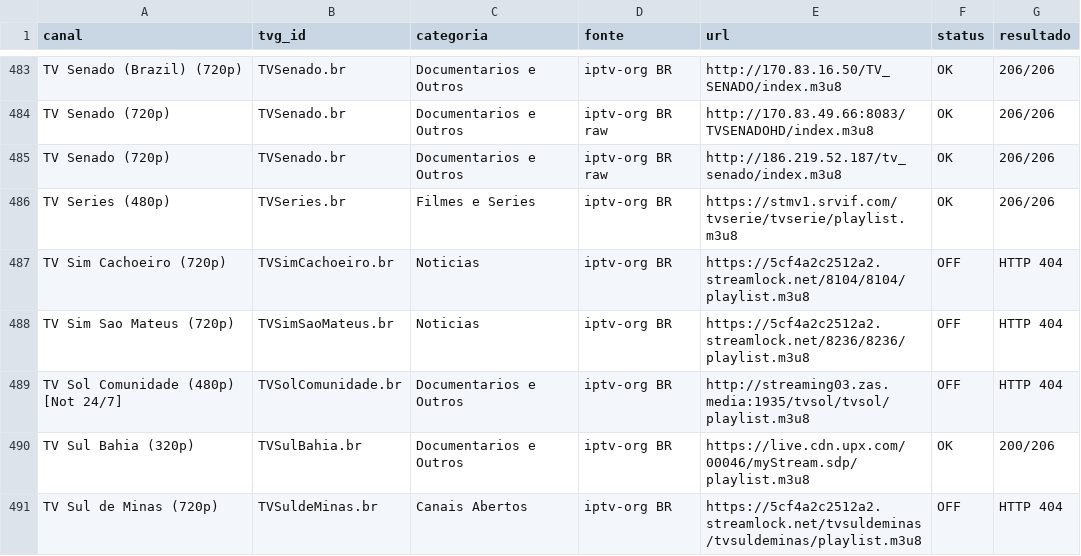
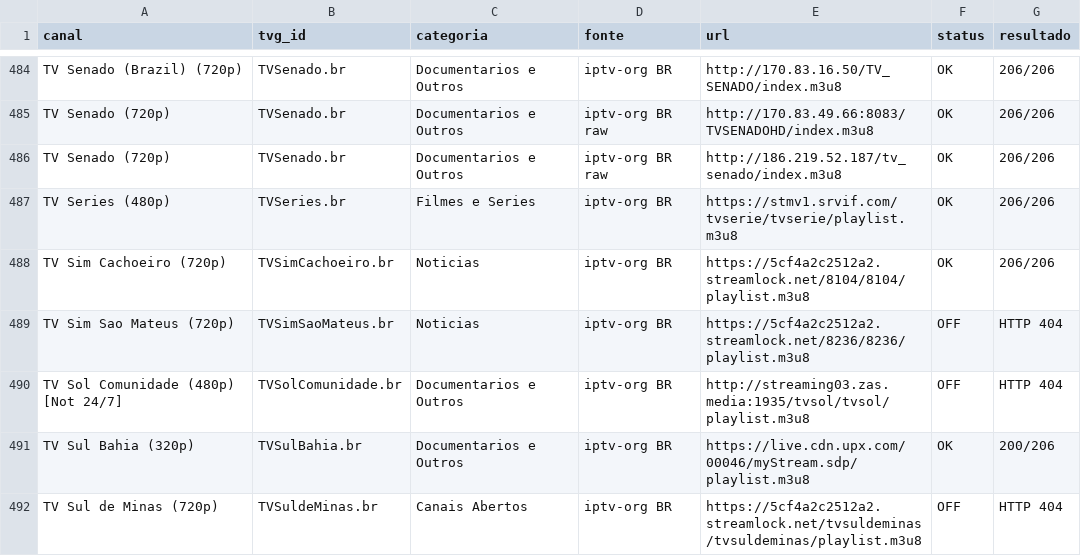
Before and after one commit to feijaum/iptv, a CSV file: candidate-status.csv, drawn as a sheet; only a part is shown, gaps mark what is left out; the diff covers the shown part only.

```diff
--- a/candidate-status.csv
+++ b/candidate-status.csv
@@ -486,3 +487,3 @@ TV Senado (720p),TVSenado.br,Documentarios e Outros,iptv-org BR raw,http://186.2
 TV Series (480p),TVSeries.br,Filmes e Series,iptv-org BR,https://stmv1.srvif.com/tvserie/tvserie/playlist.m3u8,OK,206/206
-TV Sim Cachoeiro (720p),TVSimCachoeiro.br,Noticias,iptv-org BR,https://5cf4a2c2512a2.streamlock.net/8104/8104/playlist.m3u8,OFF,HTTP 404
+TV Sim Cachoeiro (720p),TVSimCachoeiro.br,Noticias,iptv-org BR,https://5cf4a2c2512a2.streamlock.net/8104/8104/playlist.m3u8,OK,206/206
 TV Sim Sao Mateus (720p),TVSimSaoMateus.br,Noticias,iptv-org BR,https://5cf4a2c2512a2.streamlock.net/8236/8236/playlist.m3u8,OFF,HTTP 404
```
Also changed, not shown: 2 added rows and 58 edited cells elsewhere in this file, stream-status.csv, 3 other files.
